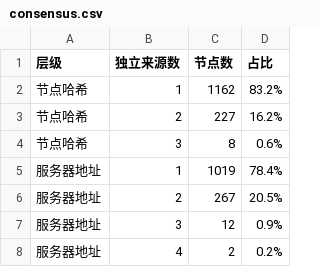
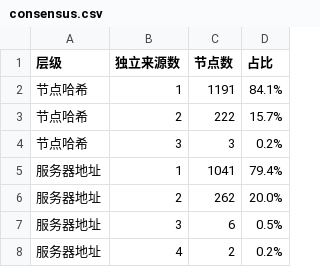
Before and after one commit to learnLi/free-nodes, a CSV file: consensus.csv, drawn as a sheet.

```diff
--- a/consensus.csv
+++ b/consensus.csv
@@ -1,8 +1,8 @@
 层级,独立来源数,节点数,占比
-节点哈希,1,1162,83.2%
-节点哈希,2,227,16.2%
-节点哈希,3,8,0.6%
-服务器地址,1,1019,78.4%
-服务器地址,2,267,20.5%
-服务器地址,3,12,0.9%
+节点哈希,1,1191,84.1%
+节点哈希,2,222,15.7%
+节点哈希,3,3,0.2%
+服务器地址,1,1041,79.4%
+服务器地址,2,262,20.0%
+服务器地址,3,6,0.5%
 服务器地址,4,2,0.2%
```
Also changed, not shown: list_result.csv, probe.csv, 48 other files.
